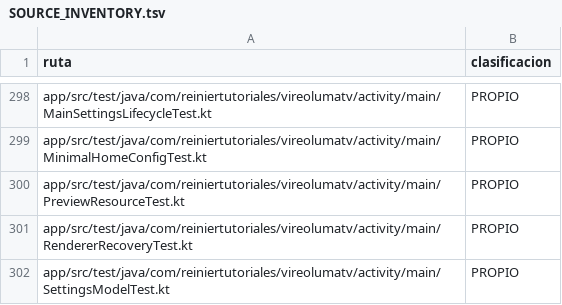
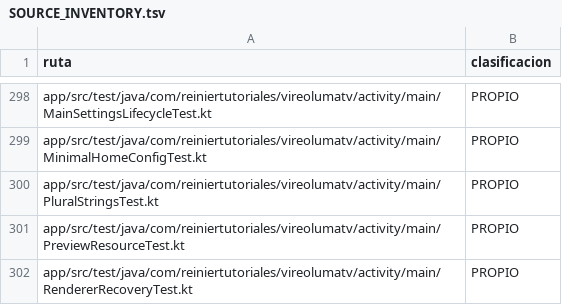
Before and after one commit to ReinierTutoriales/VireoLumaTV-browser, a TSV file: docs/audit/SOURCE_INVENTORY.tsv, drawn as a sheet; only a part is shown, gaps mark what is left out; the shorter side is filled out with more unchanged rows; the diff names each change by its address in the sheet, - before the commit and + after, or states it on an @@ line.

Commit message:
Use plural resources for the blocked-ads and downloads counts
blocker_summary and nav_menu_downloads put a number before a noun in a plain string, so
English read "1 downloads in progress" and Spanish, German, Italian and Hebrew had the
same disagreement for a count of one. Both are now <plurals> with every quantity each
locale needs; Russian, Ukrainian and Polish keep their "label: N" wording, which is valid
for every number, and Persian, Vietnamese and Chinese have one form.

MainActivity and BrowserControls read them with getQuantityString. Lint's two
PluralsCandidate warnings are resolved without new quantity warnings.

```diff
--- a/docs/audit/SOURCE_INVENTORY.tsv
+++ b/docs/audit/SOURCE_INVENTORY.tsv
+row 300: app/src/test/java/com/reiniertutoriales/vireolumatv/activity/main/PluralStringsTest.kt | PROPIO
```
Also changed, not shown: 16 other files.
